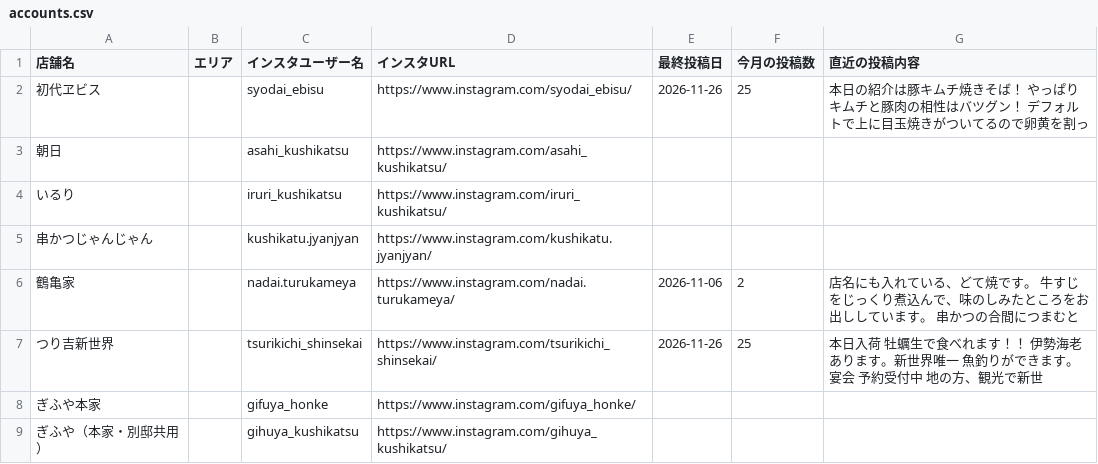
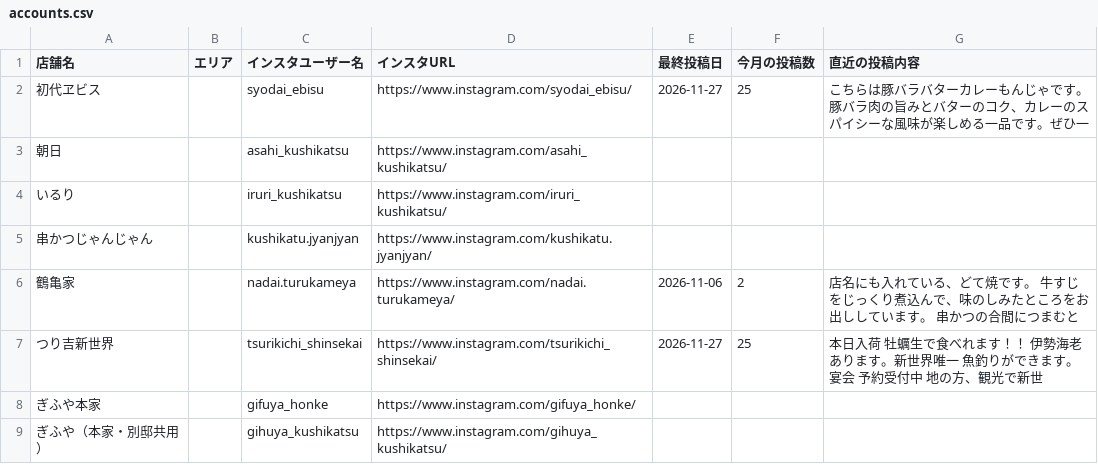
Before and after one commit to hassinxkato-hash/insta-dashboard, a CSV file: accounts.csv, drawn as a sheet; only a part is shown; the diff covers the shown part only.

```diff
--- a/accounts.csv
+++ b/accounts.csv
@@ -1,3 +1,3 @@
 店舗名,エリア,インスタユーザー名,インスタURL,最終投稿日,今月の投稿数,直近の投稿内容
-初代ヱビス,,syodai_ebisu,https://www.instagram.com/syodai_ebisu/,2026-11-26,25,本日の紹介は豚キムチ焼きそば！ やっぱりキムチと豚肉の相性はバツグン！ デフォルトで上に目玉焼きがついてるので卵黄を割っ
+初代ヱビス,,syodai_ebisu,https://www.instagram.com/syodai_ebisu/,2026-11-27,25,こちらは豚バラバターカレーもんじゃです。豚バラ肉の旨みとバターのコク、カレーのスパイシーな風味が楽しめる一品です。ぜひ一
 朝日,,asahi_kushikatsu,https://www.instagram.com/asahi_kushikatsu/,,,
@@ -6,3 +6,3 @@
 鶴亀家,,nadai.turukameya,https://www.instagram.com/nadai.turukameya/,2026-11-06,2,店名にも入れている、どて焼です。 牛すじをじっくり煮込んで、味のしみたところをお出ししています。 串かつの合間につまむと
-つり吉新世界,,tsurikichi_shinsekai,https://www.instagram.com/tsurikichi_shinsekai/,2026-11-26,25,本日入荷 牡蠣生で食べれます！！ 伊勢海老あります。新世界唯一 魚釣りができます。 宴会 予約受付中 地の方、観光で新世
+つり吉新世界,,tsurikichi_shinsekai,https://www.instagram.com/tsurikichi_shinsekai/,2026-11-27,25,本日入荷 牡蠣生で食べれます！！ 伊勢海老あります。新世界唯一 魚釣りができます。 宴会 予約受付中 地の方、観光で新世
 ぎふや本家,,gifuya_honke,https://www.instagram.com/gifuya_honke/,,,
```
Also changed, not shown: 65 edited cells elsewhere in this file, 1 other file.
